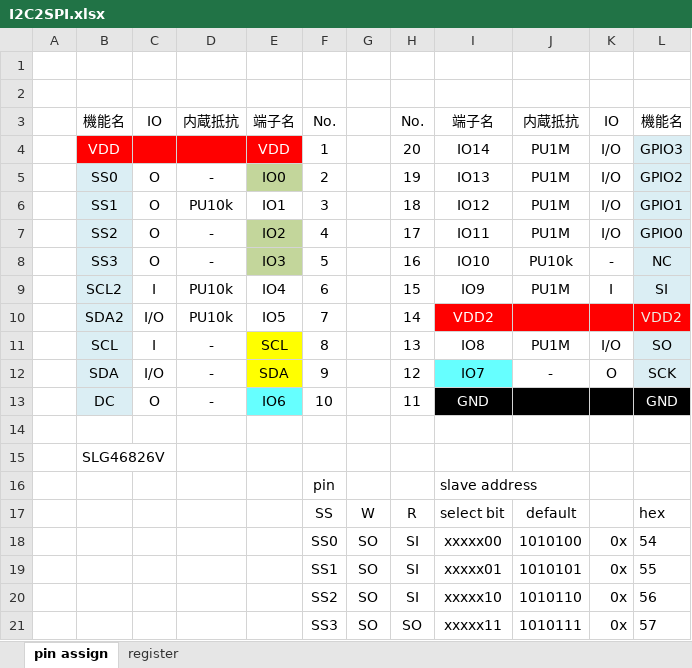
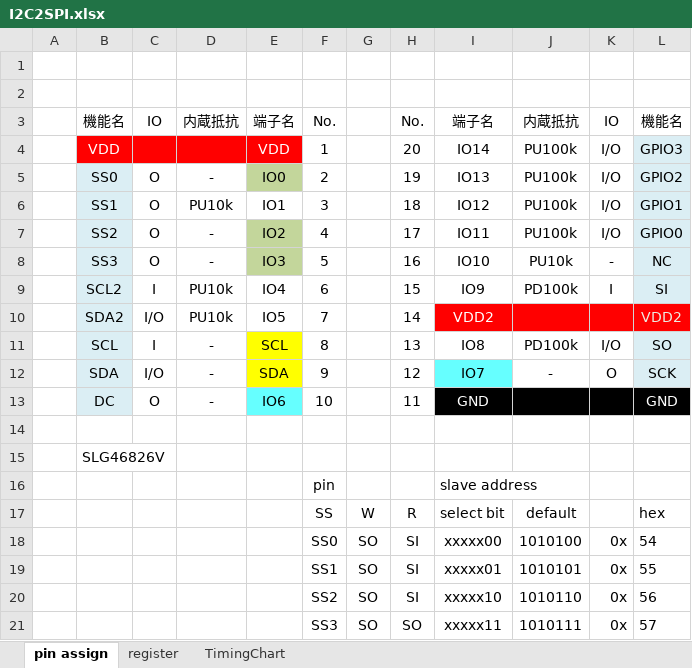
Before and after one commit to AoiSaya/GreenPAK_I2C2SPI, an Excel workbook: I2C2SPI.xlsx, sheet pin assign, drawn as a sheet; values as stored, in another font and other column widths than the file's, no borders; the diff names each change by its address in the sheet, - before the commit and + after, or states it on an @@ line.

```diff
--- a/I2C2SPI.xlsx (sheet pin assign)
+++ b/I2C2SPI.xlsx (sheet pin assign)
+sheet tab: TimingChart
-J4:J7: PU1M
+J4:J7: PU100k
-J9: PU1M
+J9: PD100k
-J11: PU1M
+J11: PD100k
```
Also changed, not shown: sheet register, 1 other file.
